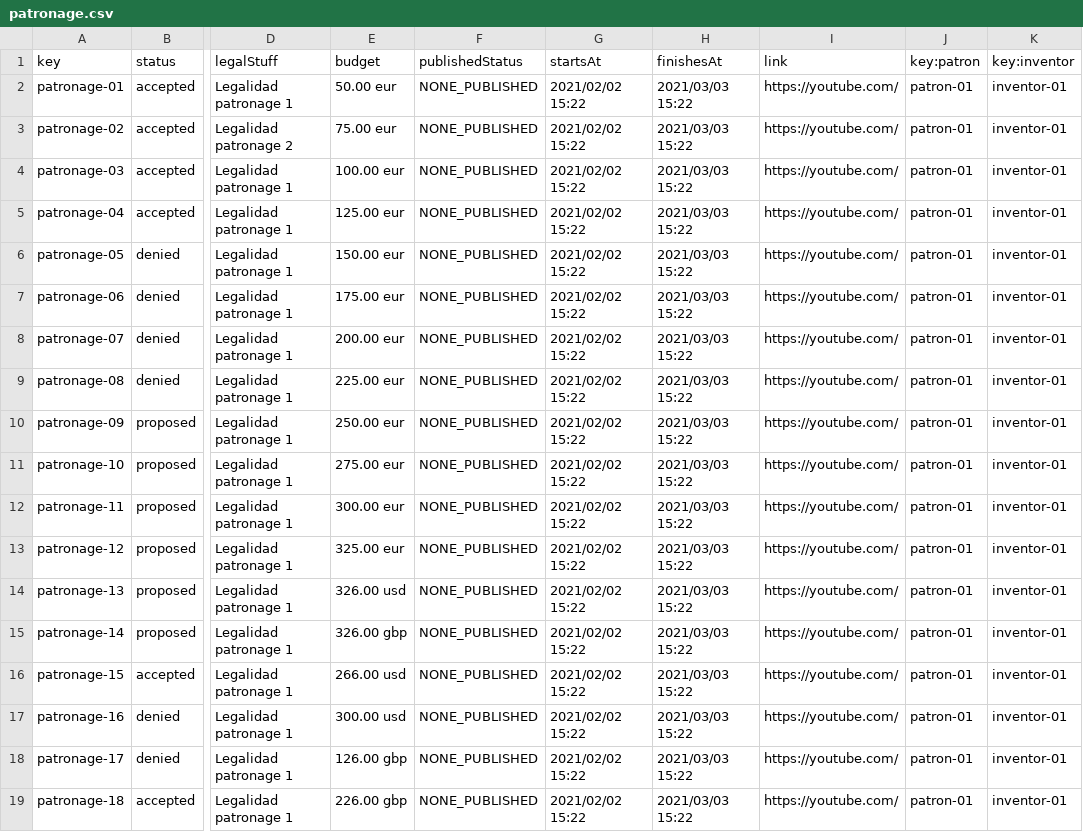
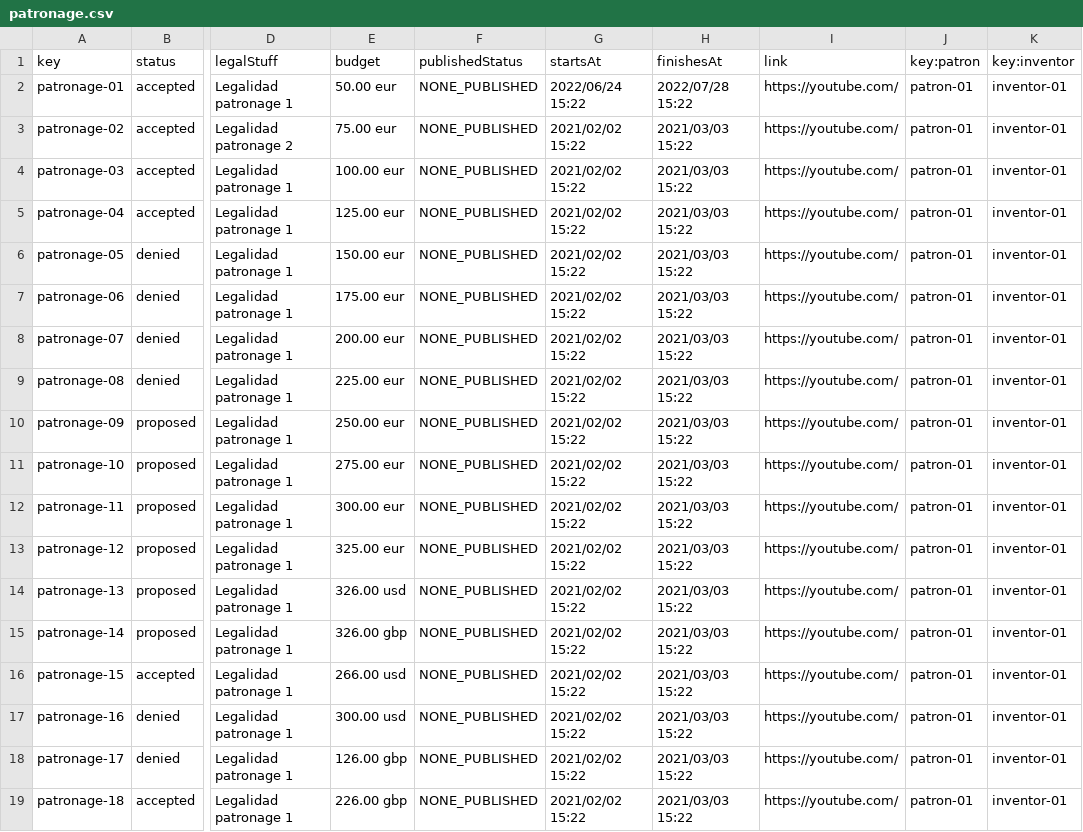
Before and after one commit to danidinogo/DP2-control-check, a CSV file: src/main/webapp/WEB-INF/resources/sample-data/patronage.csv, drawn as a sheet; only a part is shown, gaps mark what is left out; the diff names each change by its address in the sheet, - before the commit and + after, or states it on an @@ line.

```diff
--- a/src/main/webapp/WEB-INF/resources/sample-data/patronage.csv
+++ b/src/main/webapp/WEB-INF/resources/sample-data/patronage.csv
-G2 (startsAt): 2021/02/02 15:22
+G2 (startsAt): 2022/06/24 15:22
-H2 (finishesAt): 2021/03/03 15:22
+H2 (finishesAt): 2022/07/28 15:22
```
Also changed, not shown: 5 other files.
